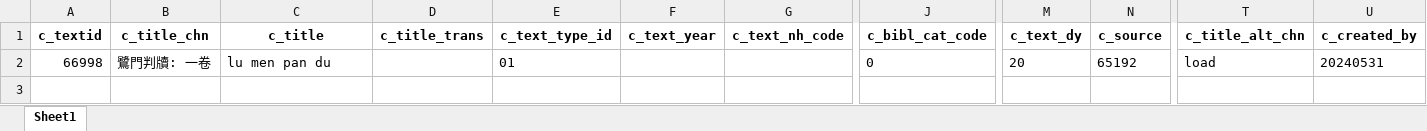
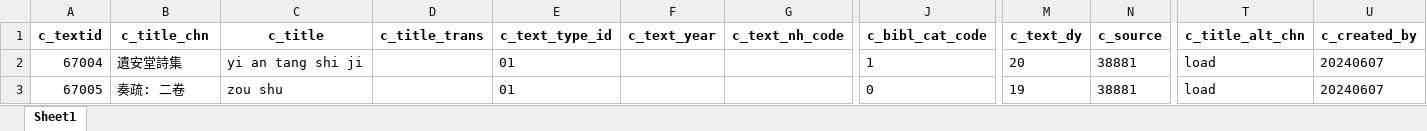
Before and after one commit to cbdb-project/create-new-books-for-cbdb, an Excel workbook: output.xlsx, sheet Sheet1, drawn as a sheet; only a part is shown, gaps mark what is left out; values as stored, in another font and other column widths than the file's, no borders; removed rows and columns are numbered as before the commit, all else as after; rows hold the shown columns only; the diff names each change by its address in the sheet, - before the commit and + after, or states it on an @@ line.

```diff
--- a/output.xlsx (sheet Sheet1)
+++ b/output.xlsx (sheet Sheet1)
-row 2: 66998 | 鷺門判牘: 一卷 | lu men pan du |  | 01 |  |  | 0 | 20 | 65192 | load | 20240531
+row 2: 67004 | 遺安堂詩集 | yi an tang shi ji |  | 01 |  |  | 1 | 20 | 38881 | load | 20240607
+row 3: 67005 | 奏疏: 二卷 | zou shu |  | 01 |  |  | 0 | 19 | 38881 | load | 20240607
```
Also changed, not shown: 3 other files.
